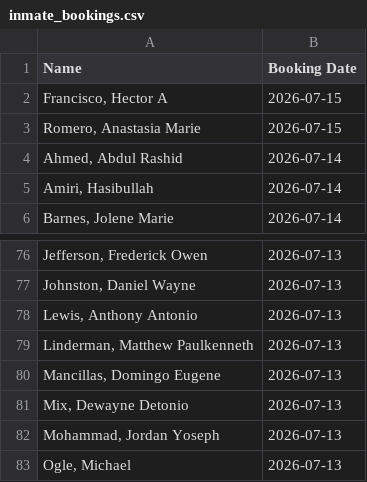
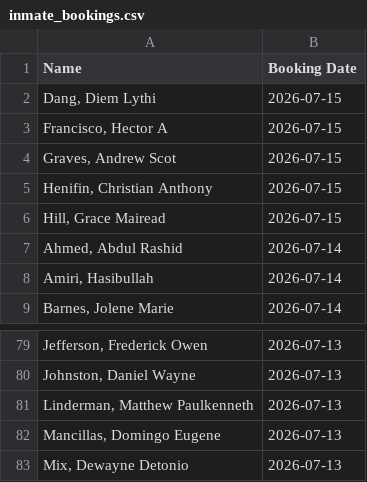
Before and after one commit to NguyenDa18/Portland-Jail-Data-Crawler, a CSV file: csvs/inmate_bookings.csv, drawn as a sheet; only a part is shown, gaps mark what is left out; the shorter side is filled out with more unchanged rows.

```diff
--- a/csvs/inmate_bookings.csv
+++ b/csvs/inmate_bookings.csv
@@ -1,4 +1,7 @@
 Name,Booking Date
+"Dang, Diem Lythi",2026-07-15
 "Francisco, Hector A",2026-07-15
-"Romero, Anastasia Marie",2026-07-15
+"Graves, Andrew Scot",2026-07-15
+"Henifin, Christian Anthony",2026-07-15
+"Hill, Grace Mairead",2026-07-15
 "Ahmed, Abdul Rashid",2026-07-14
@@ -77,3 +80,2 @@ Name,Booking Date
 "Johnston, Daniel Wayne",2026-07-13
-"Lewis, Anthony Antonio",2026-07-13
 "Linderman, Matthew Paulkenneth",2026-07-13
```
Also changed, not shown: csvs/inmate_charges.csv, csvs/inmate_details.csv.
